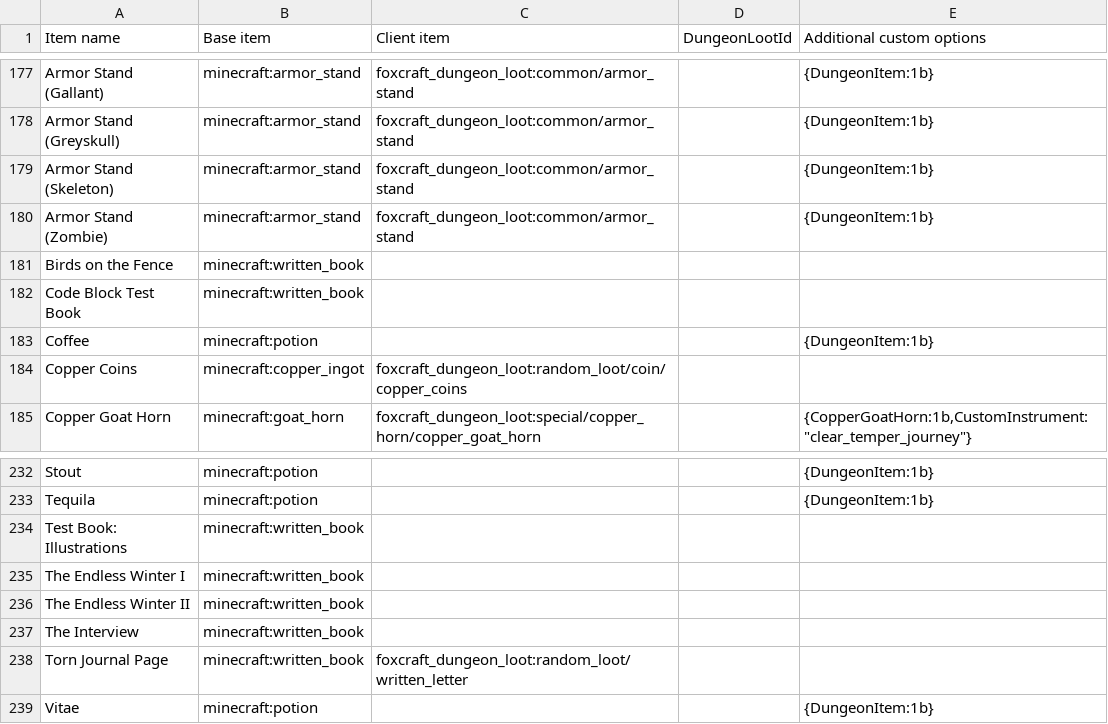
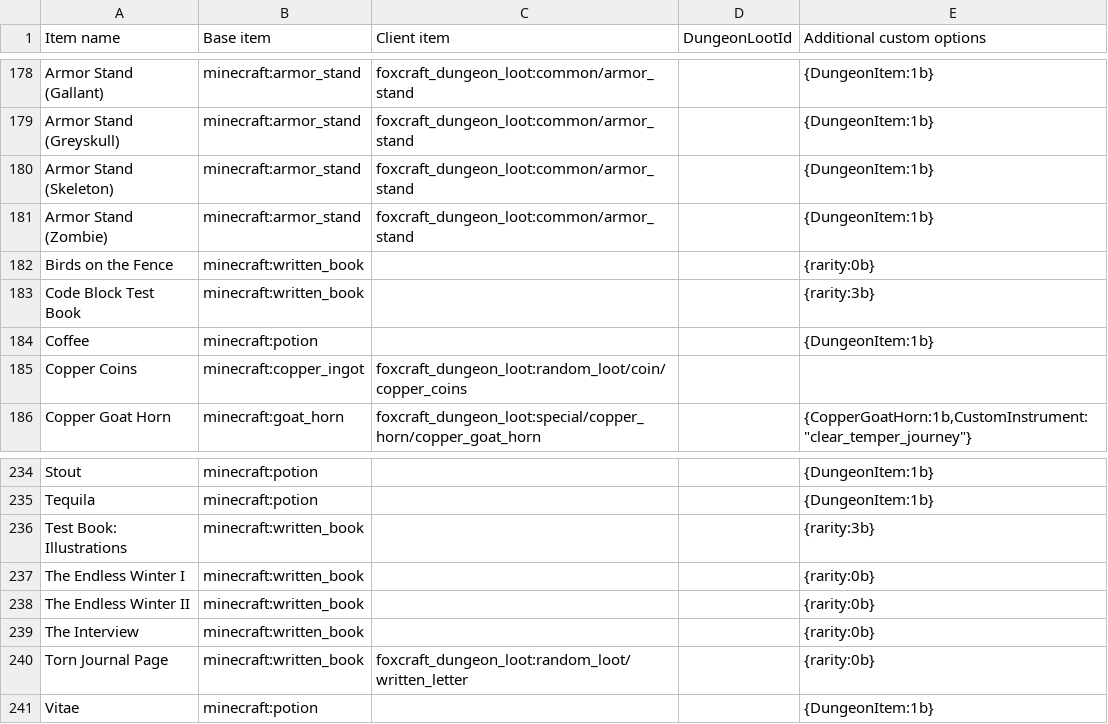
Before and after one commit to satyrnidae/foxcraft-dungeon-loot-2, a CSV file: dungeon_loot_items.csv, drawn as a sheet; only a part is shown, gaps mark what is left out; the diff covers the shown part only.

Commit message:
🏗️ More book gen features - Shared rarity defines (see next commit for update to the tithe) - mysterious book trade item from master librarian villagers - tally marks - page split back to <br> - horizontal lines with --- - minecraft-dev mcp server

```diff
--- a/dungeon_loot_items.csv
+++ b/dungeon_loot_items.csv
@@ -180,4 +181,4 @@ Armor Stand (Skeleton),minecraft:armor_stand,foxcraft_dungeon_loot:common/armor_
 Armor Stand (Zombie),minecraft:armor_stand,foxcraft_dungeon_loot:common/armor_stand,,{DungeonItem:1b}
-Birds on the Fence,minecraft:written_book,,,
-Code Block Test Book,minecraft:written_book,,,
+Birds on the Fence,minecraft:written_book,,,{rarity:0b}
+Code Block Test Book,minecraft:written_book,,,{rarity:3b}
 Coffee,minecraft:potion,,,{DungeonItem:1b}
@@ -233,7 +235,7 @@ Stout,minecraft:potion,,,{DungeonItem:1b}
 Tequila,minecraft:potion,,,{DungeonItem:1b}
-Test Book: Illustrations,minecraft:written_book,,,
-The Endless Winter I,minecraft:written_book,,,
-The Endless Winter II,minecraft:written_book,,,
-The Interview,minecraft:written_book,,,
-Torn Journal Page,minecraft:written_book,foxcraft_dungeon_loot:random_loot/written_letter,,
+Test Book: Illustrations,minecraft:written_book,,,{rarity:3b}
+The Endless Winter I,minecraft:written_book,,,{rarity:0b}
+The Endless Winter II,minecraft:written_book,,,{rarity:0b}
+The Interview,minecraft:written_book,,,{rarity:0b}
+Torn Journal Page,minecraft:written_book,foxcraft_dungeon_loot:random_loot/written_letter,,{rarity:0b}
 Vitae,minecraft:potion,,,{DungeonItem:1b}
```
Also changed, not shown: 2 added rows and 11 edited cells elsewhere in this file, 54 other files.
